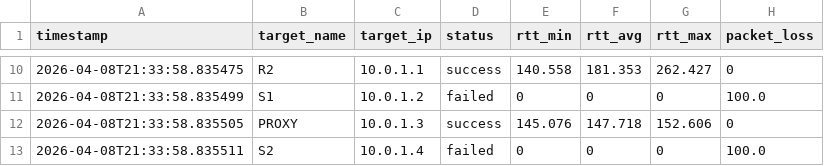
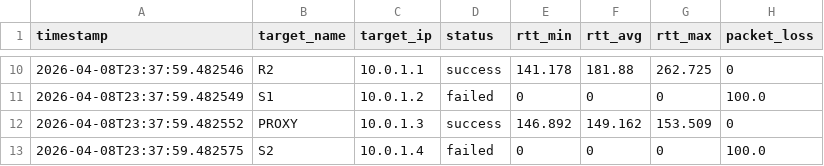
Before and after one commit to pcodez99/progetto-RdC, a CSV file: logs/connectivity_test.csv, drawn as a sheet; only a part is shown, gaps mark what is left out; the diff covers the shown part only.

```diff
--- a/logs/connectivity_test.csv
+++ b/logs/connectivity_test.csv
@@ -10,4 +10,4 @@ timestamp,target_name,target_ip,status,rtt_min,rtt_avg,rtt_max,packet_loss
-2026-04-08T21:33:58.835475,R2,10.0.1.1,success,140.558,181.353,262.427,0
-2026-04-08T21:33:58.835499,S1,10.0.1.2,failed,0,0,0,100.0
-2026-04-08T21:33:58.835505,PROXY,10.0.1.3,success,145.076,147.718,152.606,0
-2026-04-08T21:33:58.835511,S2,10.0.1.4,failed,0,0,0,100.0
+2026-04-08T23:37:59.482546,R2,10.0.1.1,success,141.178,181.88,262.725,0
+2026-04-08T23:37:59.482549,S1,10.0.1.2,failed,0,0,0,100.0
+2026-04-08T23:37:59.482552,PROXY,10.0.1.3,success,146.892,149.162,153.509,0
+2026-04-08T23:37:59.482575,S2,10.0.1.4,failed,0,0,0,100.0
```
Also changed, not shown: 32 edited cells elsewhere in this file, logs/S1_throughput.csv, logs/S2_throughput.csv, 21 other files.
